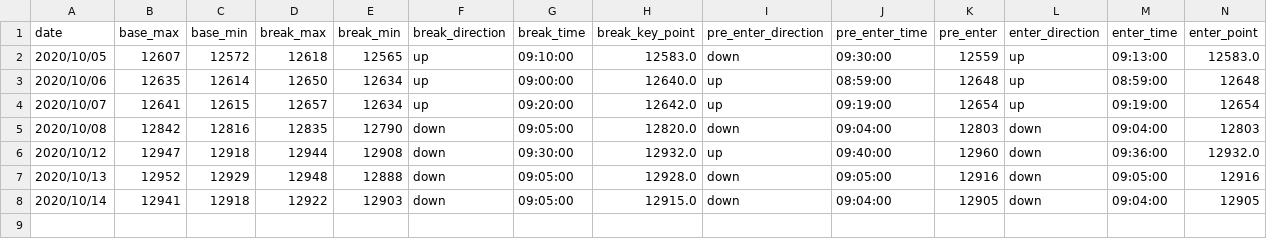
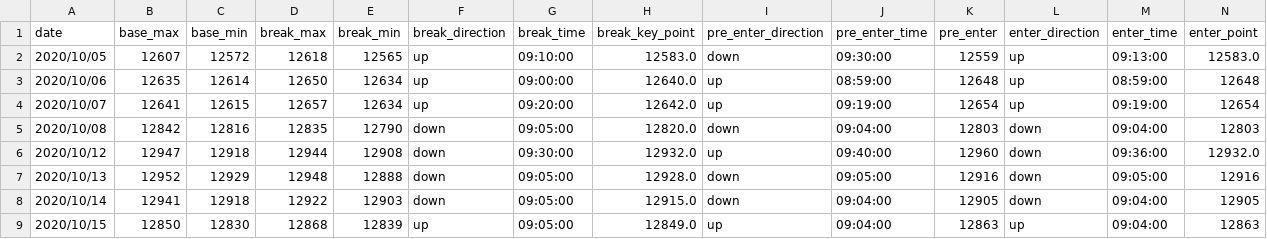
Before and after one commit to ngxial03/Future, a CSV file: out/happy_202010.csv, drawn as a sheet; only a part is shown; rows hold the shown columns only; the diff names each change by its address in the sheet, - before the commit and + after, or states it on an @@ line.

```diff
--- a/out/happy_202010.csv
+++ b/out/happy_202010.csv
+row 9: 2020/10/15 | 12850 | 12830 | 12868 | 12839 | up | 09:05:00 | 12849.0 | up | 09:04:00 | 12863 | up | 09:04:00 | 12863
```
Also changed, not shown: out/happy_total.csv, out/max_min_total.csv, 2 other files.
